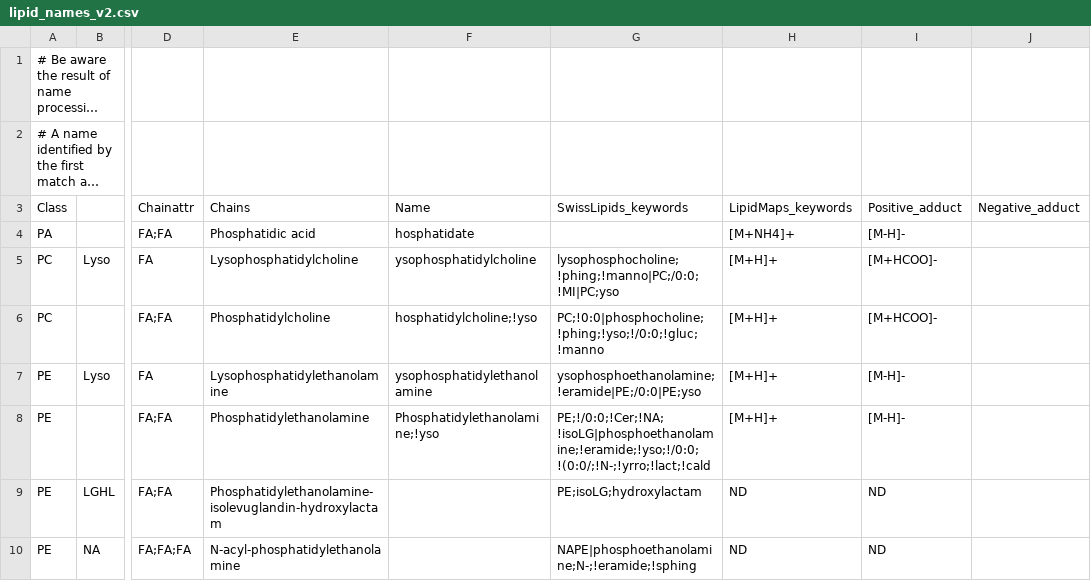
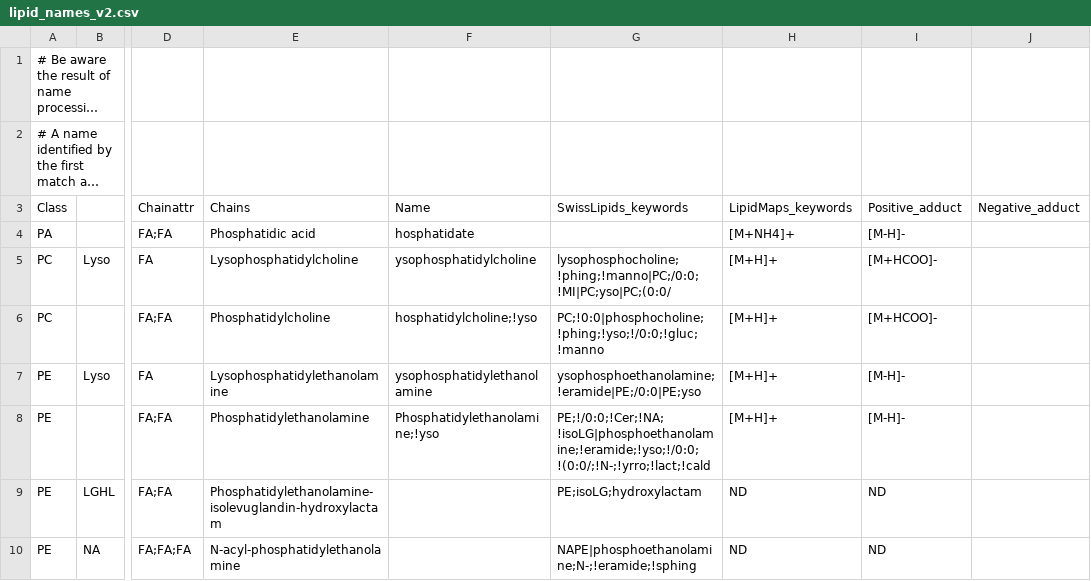
Before and after one commit to saezlab/lipyd, a CSV file: src/lipyd/data/lipid_names_v2.csv, drawn as a sheet; only a part is shown, gaps mark what is left out; long unchanged cells end in …; the diff names each change by its address in the sheet, - before the commit and + after, or states it on an @@ line.

```diff
--- a/src/lipyd/data/lipid_names_v2.csv
+++ b/src/lipyd/data/lipid_names_v2.csv
-G5: lysophosphocholine;!phing;!manno|PC;/0:0;!MI|PC;yso
+G5: lysophosphocholine;!phing;!manno|PC;/0:0;!MI|PC;yso|PC;(0:0/
```
Also changed, not shown: 1 other file.
